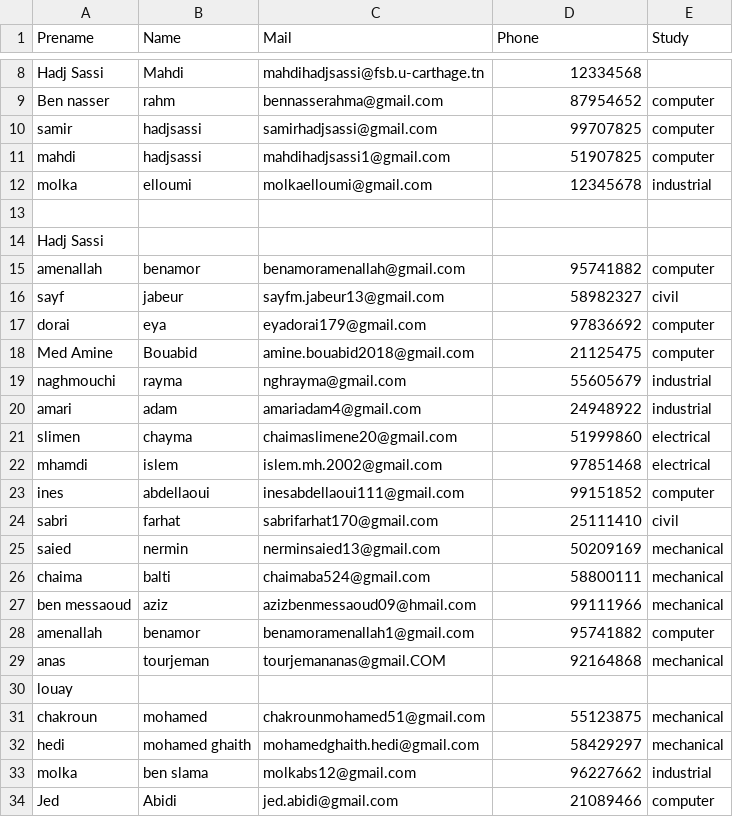
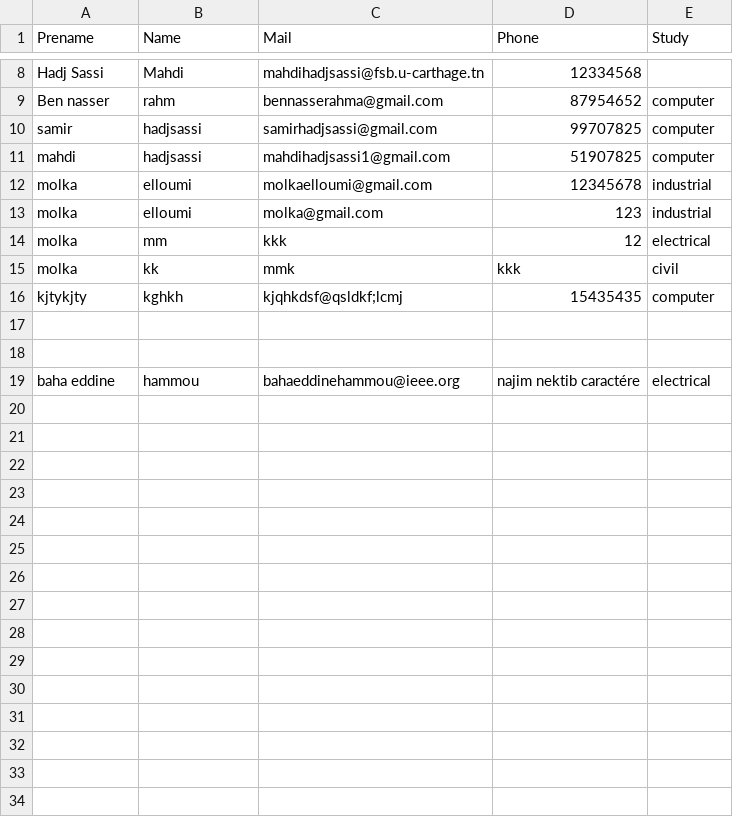
Before and after one commit to HadjSassi/IEEE.ENSIT.TN, a CSV file: typo1.0/players.csv, drawn as a sheet; only a part is shown, gaps mark what is left out.

```diff
--- a/typo1.0/players.csv
+++ b/typo1.0/players.csv
@@ -12,23 +12,8 @@ mahdi,hadjsassi,mahdihadjsassi1@gmail.com,51907825,computer
 molka,elloumi,molkaelloumi@gmail.com,12345678,industrial
+molka,elloumi,molka@gmail.com,123,industrial
+molka,mm,kkk,12,electrical
+molka,kk,mmk,kkk,civil
+kjtykjty,kghkh,kjqhkdsf@qsldkf;lcmj,15435435,computer
 ,,,,
-Hadj Sassi,,,,
-amenallah,benamor,benamoramenallah@gmail.com,95741882,computer
-sayf,jabeur,sayfm.jabeur13@gmail.com,58982327,civil
-dorai,eya,eyadorai179@gmail.com,97836692,computer
-Med Amine,Bouabid,amine.bouabid2018@gmail.com,21125475,computer
-naghmouchi,rayma,nghrayma@gmail.com,55605679,industrial
-amari,adam,amariadam4@gmail.com,24948922,industrial
-slimen,chayma,chaimaslimene20@gmail.com,51999860,electrical
-mhamdi,islem,islem.mh.2002@gmail.com,97851468,electrical
-ines,abdellaoui,inesabdellaoui111@gmail.com,99151852,computer
-sabri,farhat,sabrifarhat170@gmail.com,25111410,civil
-saied,nermin,nerminsaied13@gmail.com,50209169,mechanical
-chaima,balti,chaimaba524@gmail.com,58800111,mechanical
-ben messaoud,aziz,azizbenmessaoud09@hmail.com,99111966,mechanical
-amenallah,benamor,benamoramenallah1@gmail.com,95741882,computer
-anas,tourjeman,tourjemananas@gmail.COM,92164868,mechanical
-louay,,,,
-chakroun,mohamed,chakrounmohamed51@gmail.com,55123875,mechanical
-hedi,mohamed ghaith,mohamedghaith.hedi@gmail.com,58429297,mechanical
-molka,ben slama,molkabs12@gmail.com,96227662,industrial
-Jed,Abidi,jed.abidi@gmail.com,21089466,computer
+,,,,
+baha eddine ,hammou ,bahaeddinehammou@ieee.org,najim nektib caractére ,electrical
```
Also changed, not shown: 28 other files.
